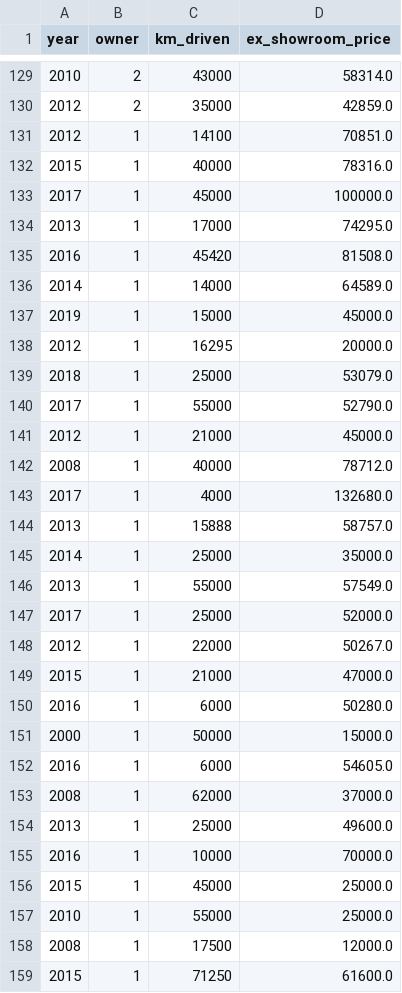
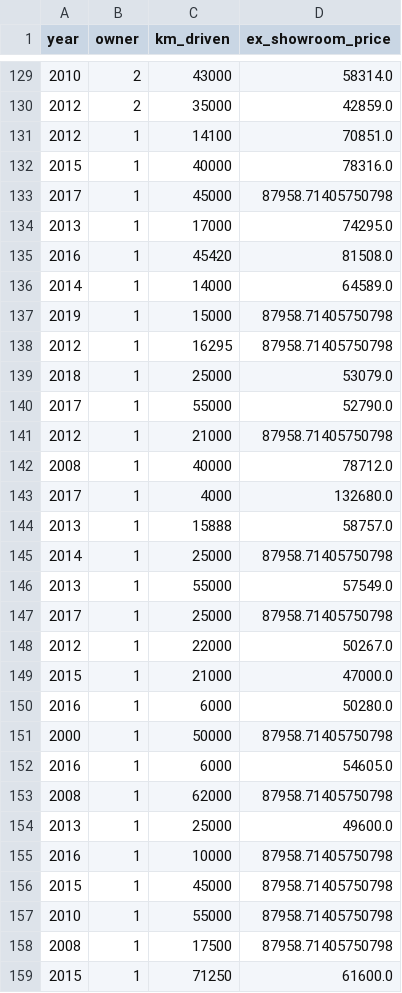
Before and after one commit to vivhubb/milestone-project-bring-your-own-data, a CSV file: data/input/x_test.csv, drawn as a sheet; only a part is shown, gaps mark what is left out; the diff covers the shown part only.

```diff
--- a/data/input/x_test.csv
+++ b/data/input/x_test.csv
@@ -132,3 +132,3 @@ year,owner,km_driven,ex_showroom_price
 2015,1,40000,78316.0
-2017,1,45000,100000.0
+2017,1,45000,87958.71405750798
 2013,1,17000,74295.0
@@ -136,7 +136,7 @@ year,owner,km_driven,ex_showroom_price
 2014,1,14000,64589.0
-2019,1,15000,45000.0
-2012,1,16295,20000.0
+2019,1,15000,87958.71405750798
+2012,1,16295,87958.71405750798
 2018,1,25000,53079.0
 2017,1,55000,52790.0
-2012,1,21000,45000.0
+2012,1,21000,87958.71405750798
 2008,1,40000,78712.0
@@ -144,5 +144,5 @@ year,owner,km_driven,ex_showroom_price
 2013,1,15888,58757.0
-2014,1,25000,35000.0
+2014,1,25000,87958.71405750798
 2013,1,55000,57549.0
-2017,1,25000,52000.0
+2017,1,25000,87958.71405750798
 2012,1,22000,50267.0
@@ -150,10 +150,10 @@ year,owner,km_driven,ex_showroom_price
 2016,1,6000,50280.0
-2000,1,50000,15000.0
+2000,1,50000,87958.71405750798
 2016,1,6000,54605.0
-2008,1,62000,37000.0
+2008,1,62000,87958.71405750798
 2013,1,25000,49600.0
-2016,1,10000,70000.0
-2015,1,45000,25000.0
-2010,1,55000,25000.0
-2008,1,17500,12000.0
+2016,1,10000,87958.71405750798
+2015,1,45000,87958.71405750798
+2010,1,55000,87958.71405750798
+2008,1,17500,87958.71405750798
 2015,1,71250,61600.0
```
Also changed, not shown: 53 edited cells elsewhere in this file, data/input/x_train.csv, 5 other files.
